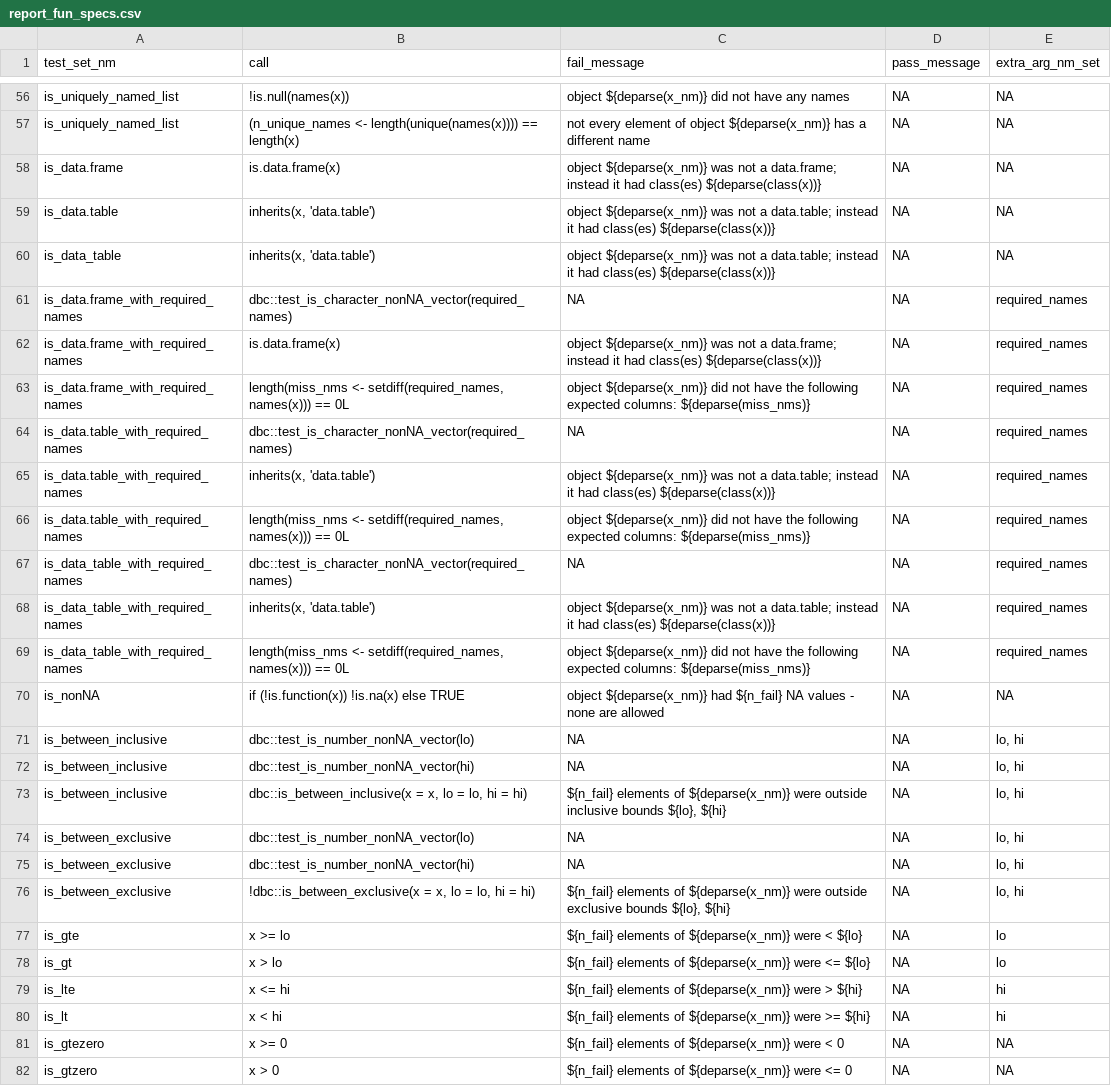
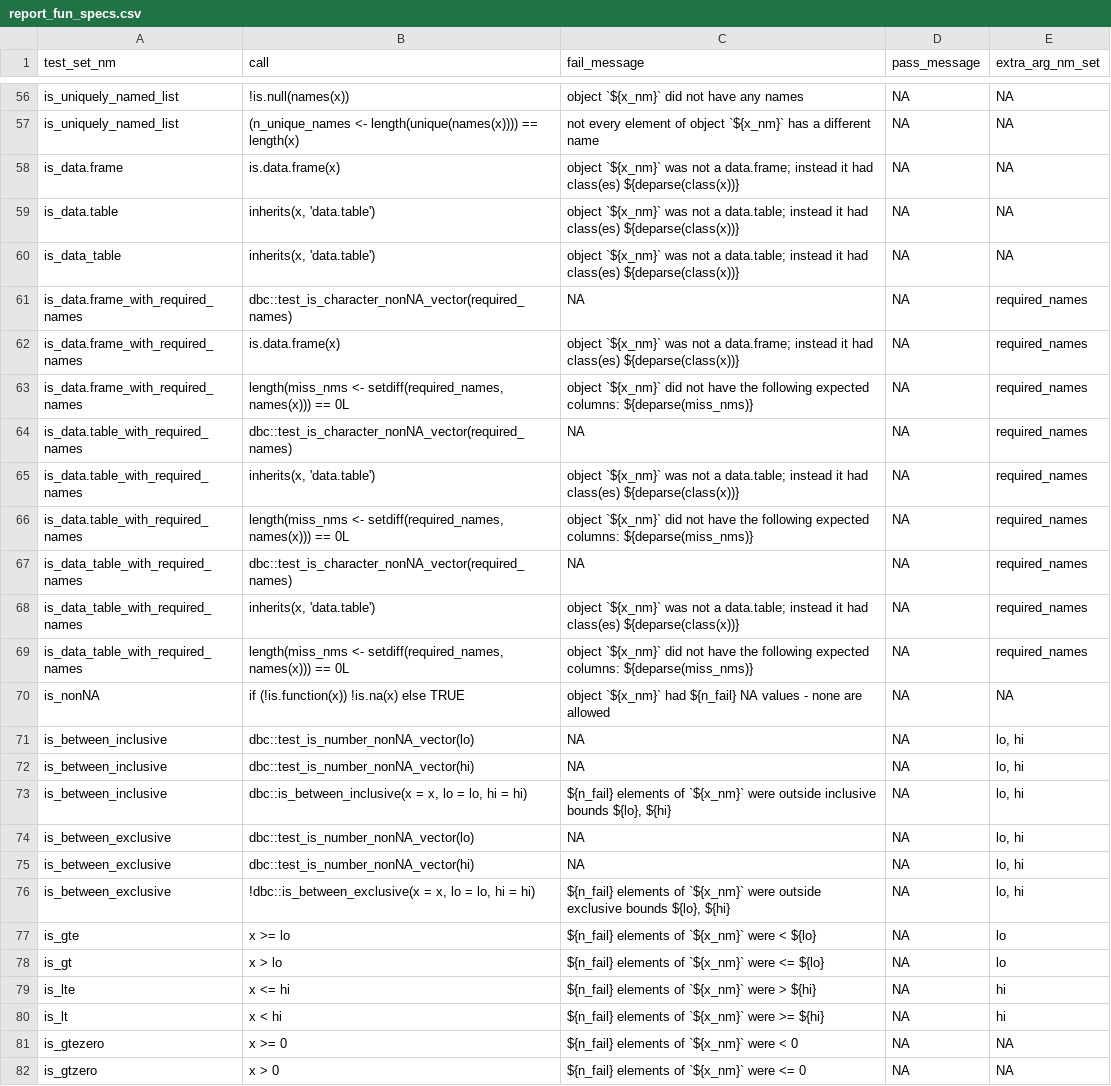
Before and after one commit to FinnishCancerRegistry/dbc, a CSV file: data-raw/report_fun_specs.csv, drawn as a sheet; only a part is shown, gaps mark what is left out; the diff covers the shown part only; the diff names each change by its address in the sheet, - before the commit and + after, or states it on an @@ line.

```diff
--- a/data-raw/report_fun_specs.csv
+++ b/data-raw/report_fun_specs.csv
-C56 (fail_message): object ${deparse(x_nm)} did not have any names
+C56 (fail_message): object `${x_nm}` did not have any names
-C57 (fail_message): …of object ${deparse(x_nm)} has a…
+C57 (fail_message): …of object `${x_nm}` has a…
-C58 (fail_message): object ${deparse(x_nm)} was not…
+C58 (fail_message): object `${x_nm}` was not…
-C59:C60 (fail_message): object ${deparse(x_nm)} was not…
+C59:C60 (fail_message): object `${x_nm}` was not…
-C62 (fail_message): object ${deparse(x_nm)} was not…
+C62 (fail_message): object `${x_nm}` was not…
-C63 (fail_message): object ${deparse(x_nm)} did not…
+C63 (fail_message): object `${x_nm}` did not…
-C65 (fail_message): object ${deparse(x_nm)} was not…
+C65 (fail_message): object `${x_nm}` was not…
-C66 (fail_message): object ${deparse(x_nm)} did not…
+C66 (fail_message): object `${x_nm}` did not…
-C68 (fail_message): object ${deparse(x_nm)} was not…
+C68 (fail_message): object `${x_nm}` was not…
-C69 (fail_message): object ${deparse(x_nm)} did not…
+C69 (fail_message): object `${x_nm}` did not…
-C70 (fail_message): object ${deparse(x_nm)} had ${n_fail}…
+C70 (fail_message): object `${x_nm}` had ${n_fail}…
-C73 (fail_message): …elements of ${deparse(x_nm)} were outside…
+C73 (fail_message): …elements of `${x_nm}` were outside…
-C76 (fail_message): …elements of ${deparse(x_nm)} were outside…
+C76 (fail_message): …elements of `${x_nm}` were outside…
-C77 (fail_message): …elements of ${deparse(x_nm)} were <…
+C77 (fail_message): …elements of `${x_nm}` were <…
-C78 (fail_message): …elements of ${deparse(x_nm)} were <=…
+C78 (fail_message): …elements of `${x_nm}` were <=…
-C79 (fail_message): …elements of ${deparse(x_nm)} were >…
+C79 (fail_message): …elements of `${x_nm}` were >…
-C80 (fail_message): …elements of ${deparse(x_nm)} were >=…
+C80 (fail_message): …elements of `${x_nm}` were >=…
-C81 (fail_message): ${n_fail} elements of ${deparse(x_nm)} were < 0
+C81 (fail_message): ${n_fail} elements of `${x_nm}` were < 0
-C82 (fail_message): ${n_fail} elements of ${deparse(x_nm)} were <= 0
+C82 (fail_message): ${n_fail} elements of `${x_nm}` were <= 0
```
Also changed, not shown: 59 edited cells elsewhere in this file, 2 other files.
